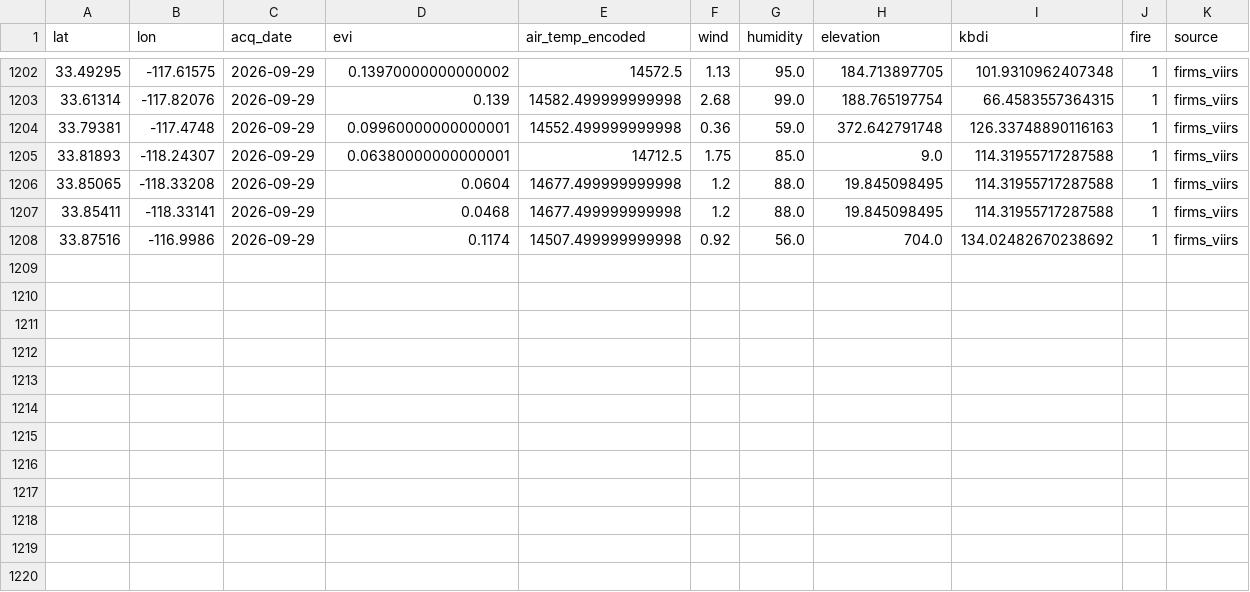
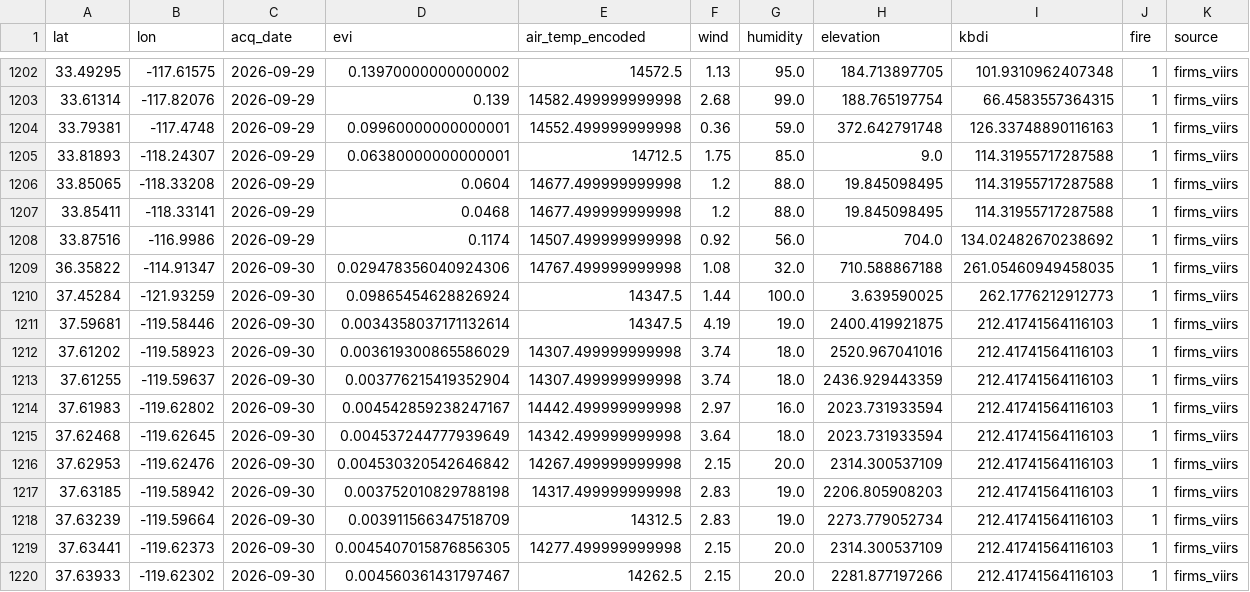
Before and after one commit to CSUN-ARCS-GeoInfoVisualization/geo-info-data-visualization-project, a CSV file: backend/ml/training_data/california_daily.csv, drawn as a sheet; only a part is shown, gaps mark what is left out; the diff names each change by its address in the sheet, - before the commit and + after, or states it on an @@ line.

Commit message:
ml: daily ingest  (2026-10-01)

```diff
--- a/backend/ml/training_data/california_daily.csv
+++ b/backend/ml/training_data/california_daily.csv
+row 1209: 36.35822 | -114.91347 | 2026-09-30 | 0.029478356040924306 | 14767.499999999998 | 1.08 | 32.0 | 710.588867188 | 261.05460949458035 | 1 | firms_viirs
+row 1210: 37.45284 | -121.93259 | 2026-09-30 | 0.09865454628826924 | 14347.5 | 1.44 | 100.0 | 3.639590025 | 262.1776212912773 | 1 | firms_viirs
+row 1211: 37.59681 | -119.58446 | 2026-09-30 | 0.0034358037171132614 | 14347.5 | 4.19 | 19.0 | 2400.419921875 | 212.41741564116103 | 1 | firms_viirs
+row 1212: 37.61202 | -119.58923 | 2026-09-30 | 0.003619300865586029 | 14307.499999999998 | 3.74 | 18.0 | 2520.967041016 | 212.41741564116103 | 1 | firms_viirs
+row 1213: 37.61255 | -119.59637 | 2026-09-30 | 0.003776215419352904 | 14307.499999999998 | 3.74 | 18.0 | 2436.929443359 | 212.41741564116103 | 1 | firms_viirs
+row 1214: 37.61983 | -119.62802 | 2026-09-30 | 0.004542859238247167 | 14442.499999999998 | 2.97 | 16.0 | 2023.731933594 | 212.41741564116103 | 1 | firms_viirs
+row 1215: 37.62468 | -119.62645 | 2026-09-30 | 0.004537244777939649 | 14342.499999999998 | 3.64 | 18.0 | 2023.731933594 | 212.41741564116103 | 1 | firms_viirs
+row 1216: 37.62953 | -119.62476 | 2026-09-30 | 0.004530320542646842 | 14267.499999999998 | 2.15 | 20.0 | 2314.300537109 | 212.41741564116103 | 1 | firms_viirs
+row 1217: 37.63185 | -119.58942 | 2026-09-30 | 0.003752010829788198 | 14317.499999999998 | 2.83 | 19.0 | 2206.805908203 | 212.41741564116103 | 1 | firms_viirs
+row 1218: 37.63239 | -119.59664 | 2026-09-30 | 0.003911566347518709 | 14312.5 | 2.83 | 19.0 | 2273.779052734 | 212.41741564116103 | 1 | firms_viirs
+row 1219: 37.63441 | -119.62373 | 2026-09-30 | 0.0045407015876856305 | 14277.499999999998 | 2.15 | 20.0 | 2314.300537109 | 212.41741564116103 | 1 | firms_viirs
+row 1220: 37.63933 | -119.62302 | 2026-09-30 | 0.004560361431797467 | 14262.5 | 2.15 | 20.0 | 2281.877197266 | 212.41741564116103 | 1 | firms_viirs
```
